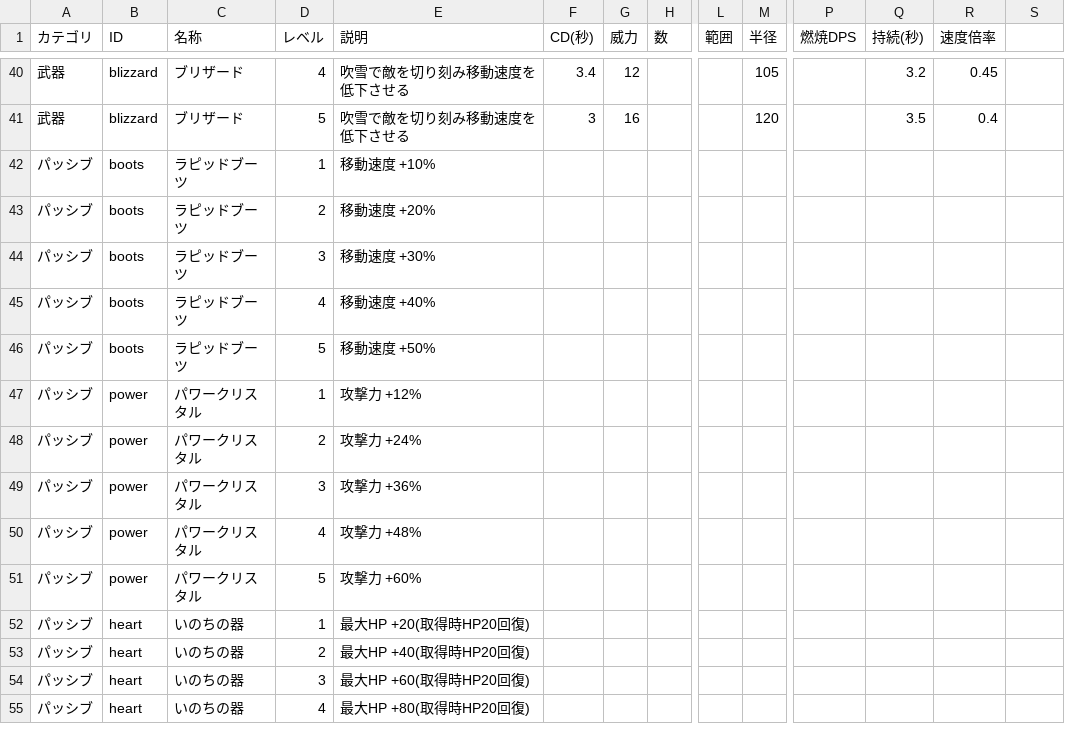
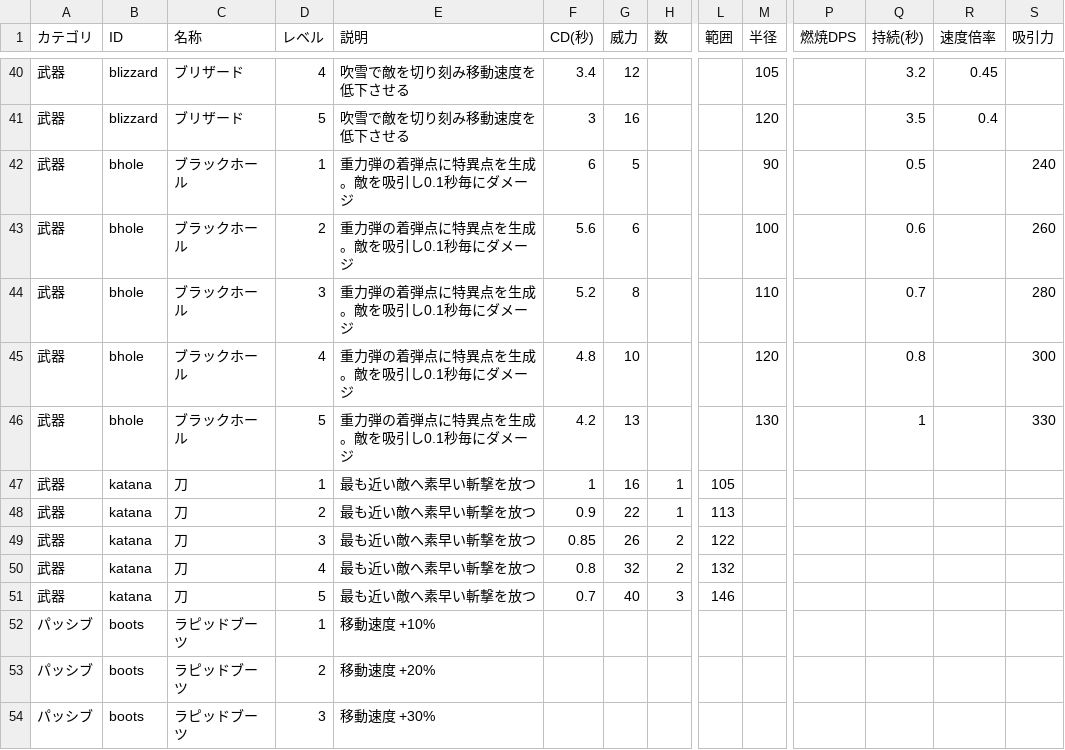
Before and after one commit to Black2856/pixel_survivors_fable5test, a CSV file: items.csv, drawn as a sheet; only a part is shown, gaps mark what is left out; the shorter side is filled out with more unchanged rows; rows hold the shown columns only; the diff covers the shown part only; the diff names each change by its address in the sheet, - before the commit and + after, or states it on an @@ line.

```diff
--- a/items.csv
+++ b/items.csv
-S1: (empty)
+S1: 吸引力
+row 42: 武器 | bhole | ブラックホール | 1 | 重力弾の着弾点に特異点を生成。敵を吸引し0.1秒毎にダメージ | 6 | 5 |  |  | 90 |  | 0.5 |  | 240
+row 43: 武器 | bhole | ブラックホール | 2 | 重力弾の着弾点に特異点を生成。敵を吸引し0.1秒毎にダメージ | 5.6 | 6 |  |  | 100 |  | 0.6 |  | 260
+row 44: 武器 | bhole | ブラックホール | 3 | 重力弾の着弾点に特異点を生成。敵を吸引し0.1秒毎にダメージ | 5.2 | 8 |  |  | 110 |  | 0.7 |  | 280
+row 45: 武器 | bhole | ブラックホール | 4 | 重力弾の着弾点に特異点を生成。敵を吸引し0.1秒毎にダメージ | 4.8 | 10 |  |  | 120 |  | 0.8 |  | 300
+row 46: 武器 | bhole | ブラックホール | 5 | 重力弾の着弾点に特異点を生成。敵を吸引し0.1秒毎にダメージ | 4.2 | 13 |  |  | 130 |  | 1 |  | 330
+row 47: 武器 | katana | 刀 | 1 | 最も近い敵へ素早い斬撃を放つ | 1 | 16 | 1 | 105
+row 48: 武器 | katana | 刀 | 2 | 最も近い敵へ素早い斬撃を放つ | 0.9 | 22 | 1 | 113
+row 49: 武器 | katana | 刀 | 3 | 最も近い敵へ素早い斬撃を放つ | 0.85 | 26 | 2 | 122
+row 50: 武器 | katana | 刀 | 4 | 最も近い敵へ素早い斬撃を放つ | 0.8 | 32 | 2 | 132
+row 51: 武器 | katana | 刀 | 5 | 最も近い敵へ素早い斬撃を放つ | 0.7 | 40 | 3 | 146
```
Also changed, not shown: 4 added rows, 1 removed row and 13 edited cells elsewhere in this file, 6 other files.
